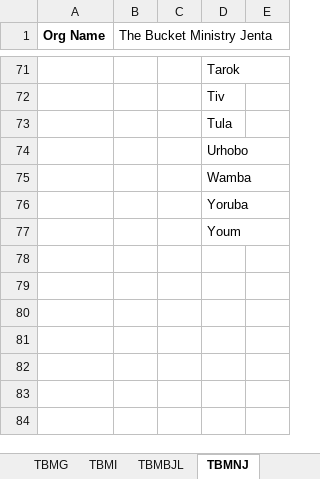
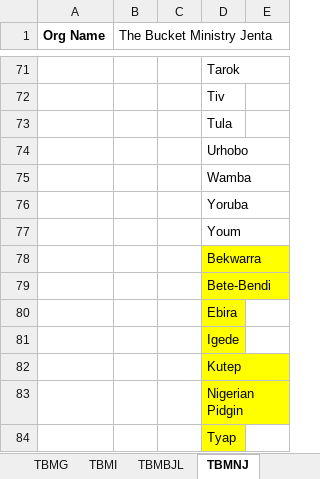
Before and after one commit to The-Bucket-Ministry/Organization-Parameters, an Excel workbook: TBM Organization Parameters.xlsx, sheet TBMNJ, drawn as a sheet; only a part is shown, gaps mark what is left out; values as stored, in another font and other column widths than the file's, no borders; the diff names each change by its address in the sheet, - before the commit and + after, or states it on an @@ line.

```diff
--- a/TBM Organization Parameters.xlsx (sheet TBMNJ)
+++ b/TBM Organization Parameters.xlsx (sheet TBMNJ)
+row 78:  |  |  | Bekwarra
+row 79:  |  |  | Bete-Bendi
+row 80:  |  |  | Ebira
+row 81:  |  |  | Igede
+row 82:  |  |  | Kutep
+row 83:  |  |  | Nigerian Pidgin
+row 84:  |  |  | Tyap
```
Also changed, not shown: sheet Wifi_Downloads, sheet Wifi_Materials, ._TBM Organization Parameters.xlsx.
